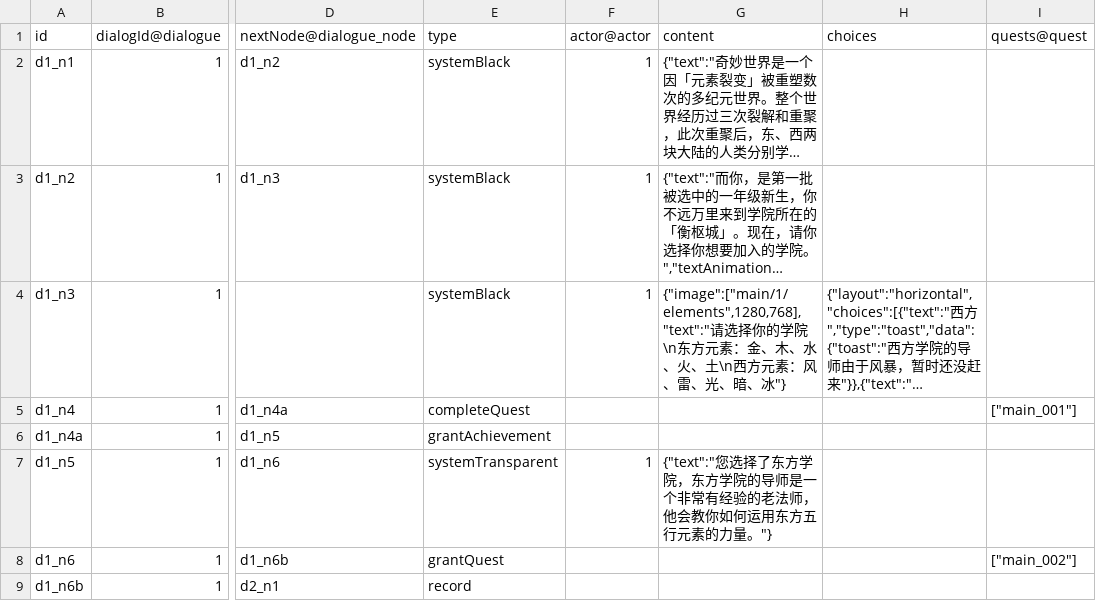
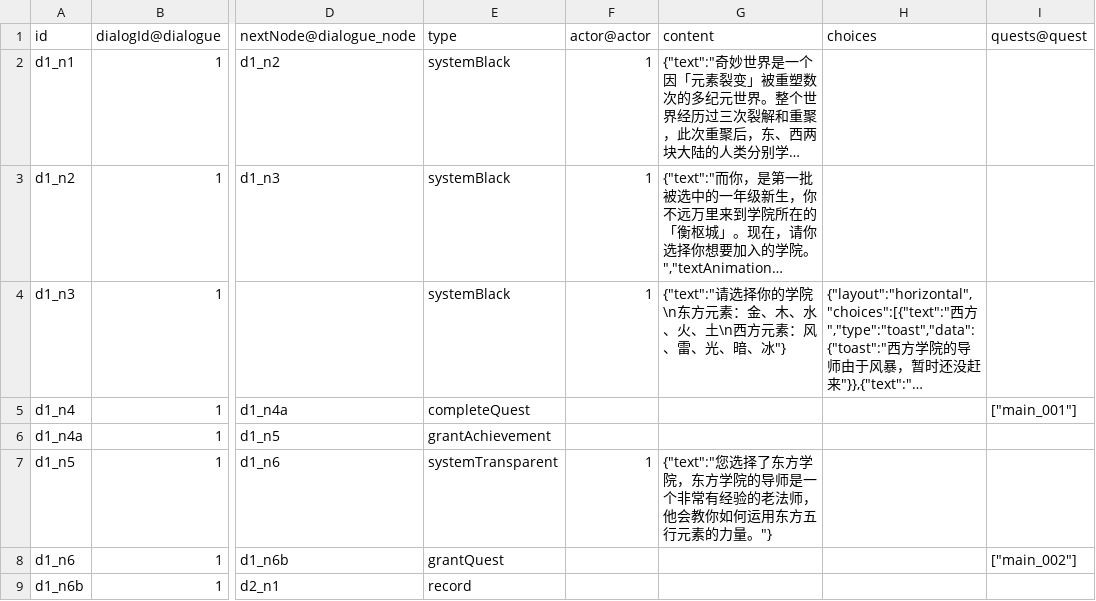
Before and after one commit to zhuhengtan/FindThePath, a CSV file: assets/main-game/configs/dialogue_node.csv, drawn as a sheet; only a part is shown, gaps mark what is left out; long unchanged cells end in …; the diff names each change by its address in the sheet, - before the commit and + after, or states it on an @@ line.

Commit message:
feat(dialogue): 添加对话系统事件处理器并调整UI尺寸
添加 DialogueSystemEventHandler 以集中处理对话、任务、成就相关的事件监听与数据持久化
调整 DialogueUI 预制体尺寸为 1280x720 并更新相关组件布局
移除对话节点配置中的冗余图片引用，优化资源加载
修复 DialogueUIManager 中组件获取与节点清理逻辑，提升稳定性

```diff
--- a/assets/main-game/configs/dialogue_node.csv
+++ b/assets/main-game/configs/dialogue_node.csv
-G4: {"image":["main/1/elements",1280,768],"text":"请选择你…
+G4: {"text":"请选择你…
```
Also changed, not shown: 7 other files.
